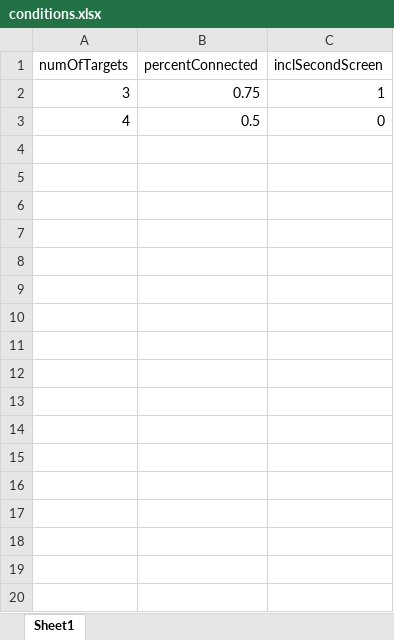
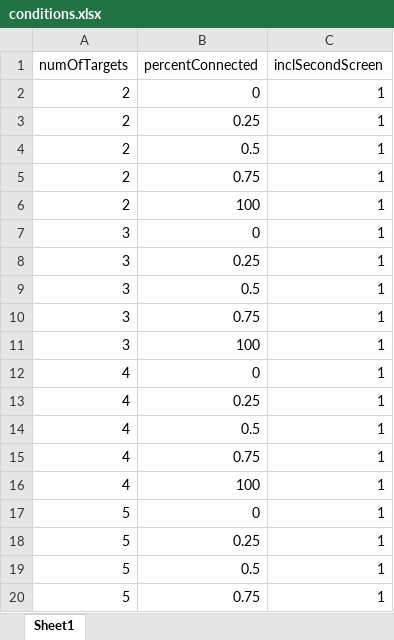
Before and after one commit to olliem/peripheral-mot-experiment, an Excel workbook: conditions.xlsx, sheet Sheet1, drawn as a sheet; only a part is shown; values as stored, in another font and other column widths than the file's, no borders; addresses are those after the commit; the diff covers the shown part only; the diff names each change by its address in the sheet, - before the commit and + after, or states it on an @@ line.

```diff
--- a/conditions.xlsx (sheet Sheet1)
+++ b/conditions.xlsx (sheet Sheet1)
+row 2: 2 | 0 | 1
+row 3: 2 | 0.25 | 1
+row 4: 2 | 0.5 | 1
+row 5: 2 | 0.75 | 1
+row 6: 2 | 100 | 1
+row 7: 3 | 0 | 1
+row 8: 3 | 0.25 | 1
+row 9: 3 | 0.5 | 1
+row 11: 3 | 100 | 1
+row 12: 4 | 0 | 1
+row 13: 4 | 0.25 | 1
-C14 (inclSecondScreen): 0
+C14 (inclSecondScreen): 1
+row 15: 4 | 0.75 | 1
+row 16: 4 | 100 | 1
+row 17: 5 | 0 | 1
+row 18: 5 | 0.25 | 1
+row 19: 5 | 0.5 | 1
+row 20: 5 | 0.75 | 1
```
Also changed, not shown: 11 added rows elsewhere in this sheet, 1 other file.
